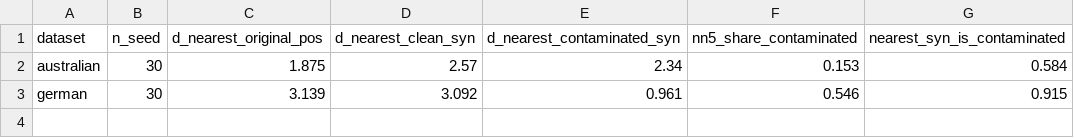
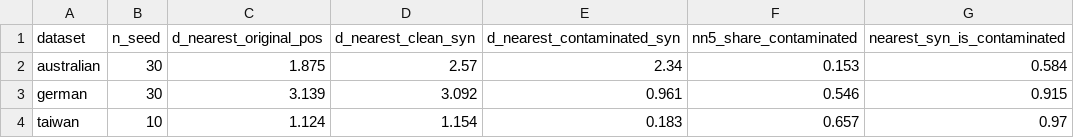
Before and after one commit to thzynu/credit-scoring-leakage, a CSV file: results/tables/bang_provenance_geom.csv, drawn as a sheet.

```diff
--- a/results/tables/bang_provenance_geom.csv
+++ b/results/tables/bang_provenance_geom.csv
@@ -3 +3,2 @@ australian,30,1.875,2.57,2.34,0.153,0.584
 german,30,3.139,3.092,0.961,0.546,0.915
+taiwan,10,1.124,1.154,0.183,0.657,0.97
```
Also changed, not shown: results/provgeom_taiwan_smote.csv, results/tables/bang_provenance.csv, 2 other files.
